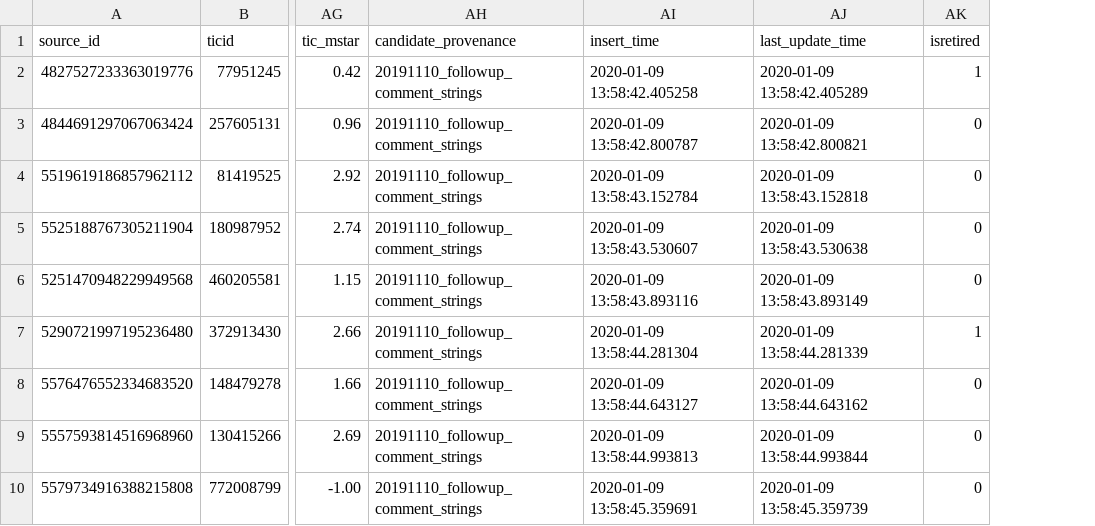
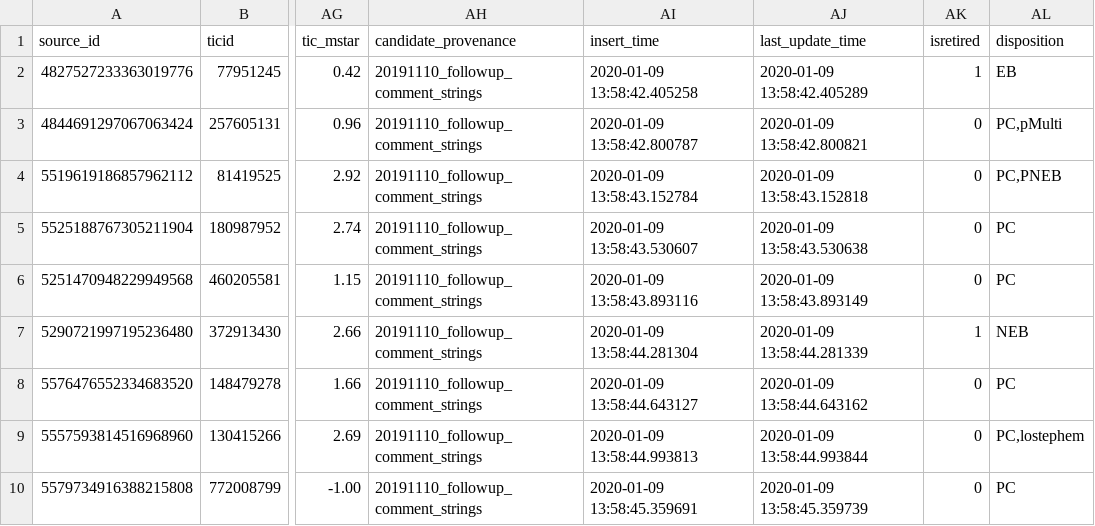
Before and after one commit to lgbouma/cdips_followup, a CSV file: data/candidate_database/candidates.csv, drawn as a sheet; only a part is shown, gaps mark what is left out; the diff names each change by its address in the sheet, - before the commit and + after, or states it on an @@ line.

Commit message:
cand db: add disposition column

```diff
--- a/data/candidate_database/candidates.csv
+++ b/data/candidate_database/candidates.csv
+column AL (disposition), rows 2-10: EB | PC,pMulti | PC,PNEB | PC | PC | NEB | PC | PC,lostephem | PC
```
